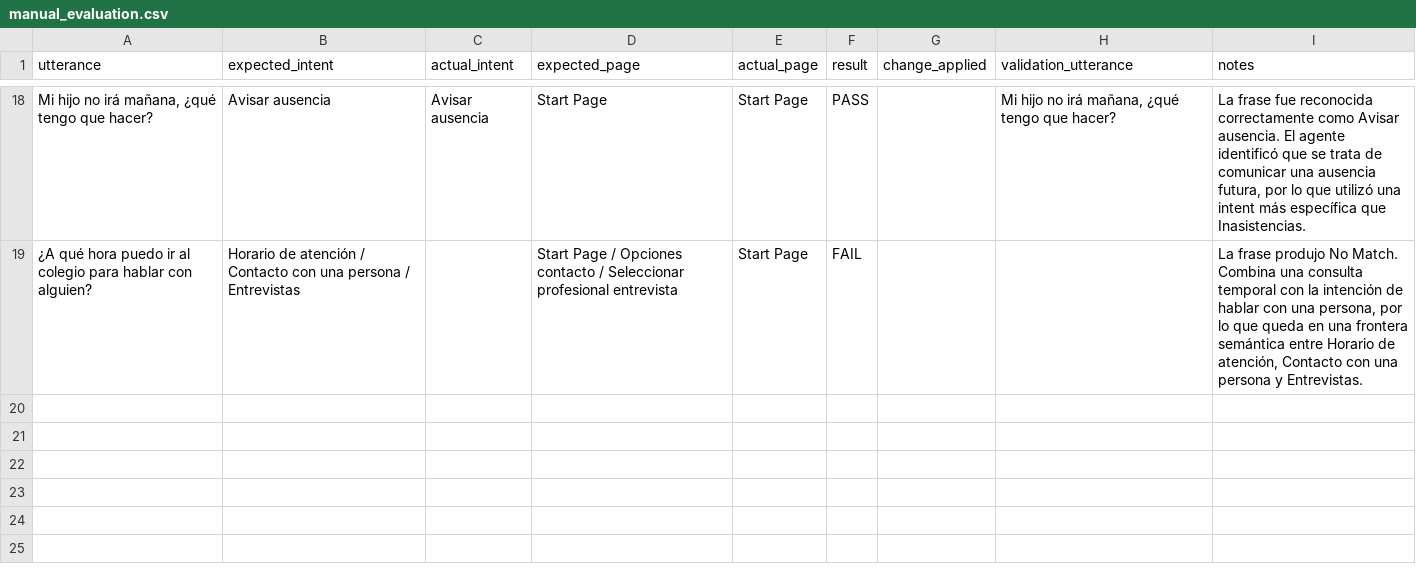
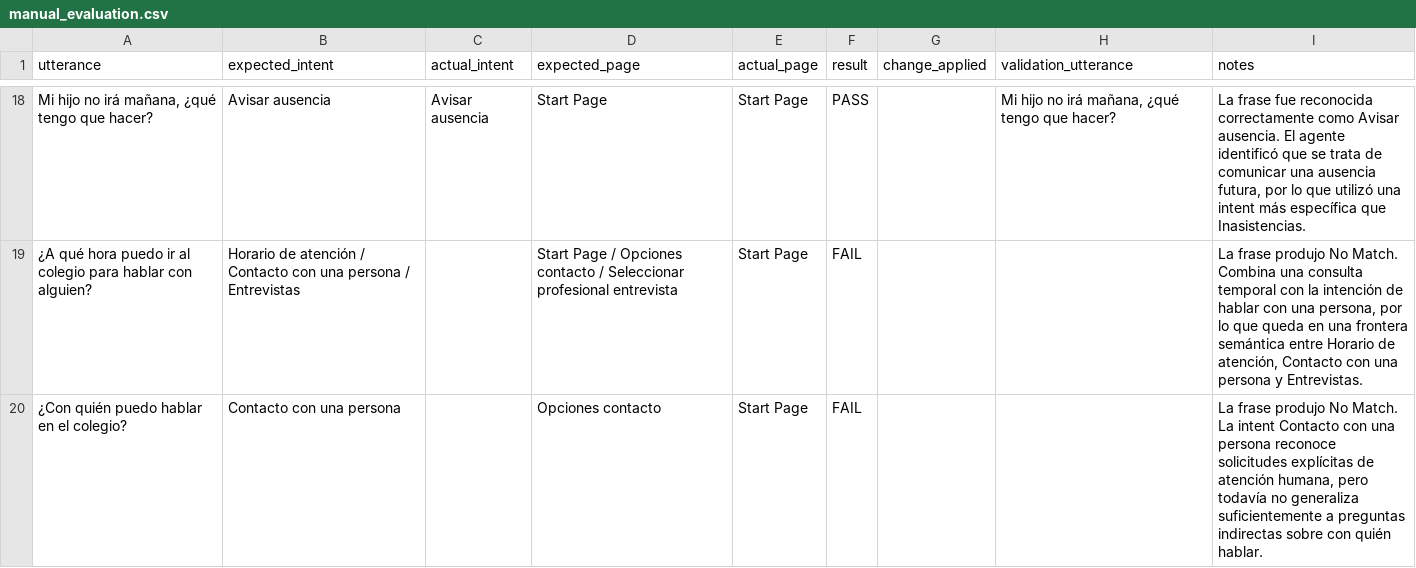
Before and after one commit to conijeldres/dialogflow_cx_spanish_bot_evaluation_toolkit, a CSV file: results/manual_evaluation.csv, drawn as a sheet; only a part is shown, gaps mark what is left out; the diff names each change by its address in the sheet, - before the commit and + after, or states it on an @@ line.

Commit message:
Update manual_evaluation.csv

```diff
--- a/results/manual_evaluation.csv
+++ b/results/manual_evaluation.csv
+row 20: ¿Con quién puedo hablar en el colegio? | Contacto con una persona |  | Opciones contacto | Start Page | FAIL |  |  | La frase produjo No Match. La intent Contacto con una persona reconoce solicitudes explícitas de atención humana, pero todavía no generaliza suficientemente a preguntas indirectas sobre con quién hablar.
```
